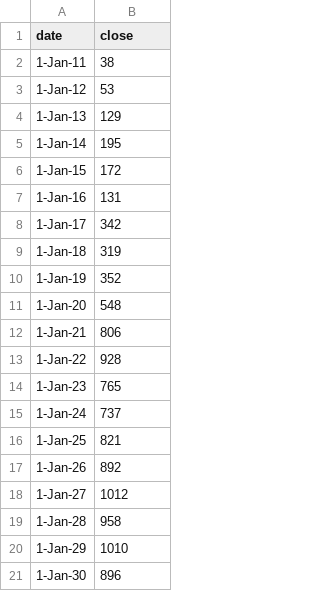
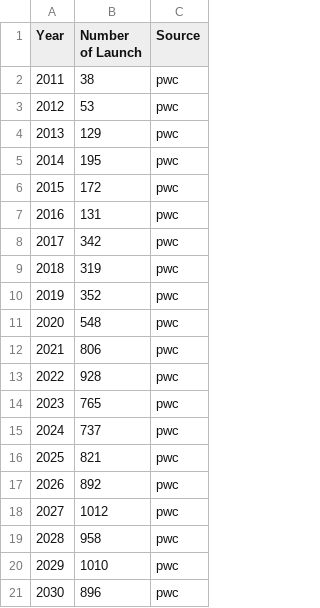
Before and after one commit to code4policy/Team-A4, a TSV file: data/pwc_satellite.tsv, drawn as a sheet; removed rows and columns are numbered as before the commit, all else as after; the diff names each change by its address in the sheet, - before the commit and + after, or states it on an @@ line.

```diff
--- a/data/pwc_satellite.tsv
+++ b/data/pwc_satellite.tsv
-column A (date), rows 2-21: 1-Jan-11 | 1-Jan-12 | 1-Jan-13 | 1-Jan-14 | 1-Jan-15 | 1-Jan-16 | 1-Jan-17 | 1-Jan-18 | 1-Jan-19 | 1-Jan-20 | 1-Jan-21 | 1-Jan-22 | 1-Jan-23 | 1-Jan-24 | 1-Jan-25 | 1-Jan-26 | 1-Jan-27 | 1-Jan-28 | 1-Jan-29 | 1-Jan-30
+column A (Year), rows 2-21: 2011 | 2012 | 2013 | 2014 | 2015 | 2016 | 2017 | 2018 | 2019 | 2020 | 2021 | 2022 | 2023 | 2024 | 2025 | 2026 | 2027 | 2028 | 2029 | 2030
+column C (Source), rows 2-21: all pwc
-B1: close
+B1: Number of Launch
```
Also changed, not shown: 3 other files.
